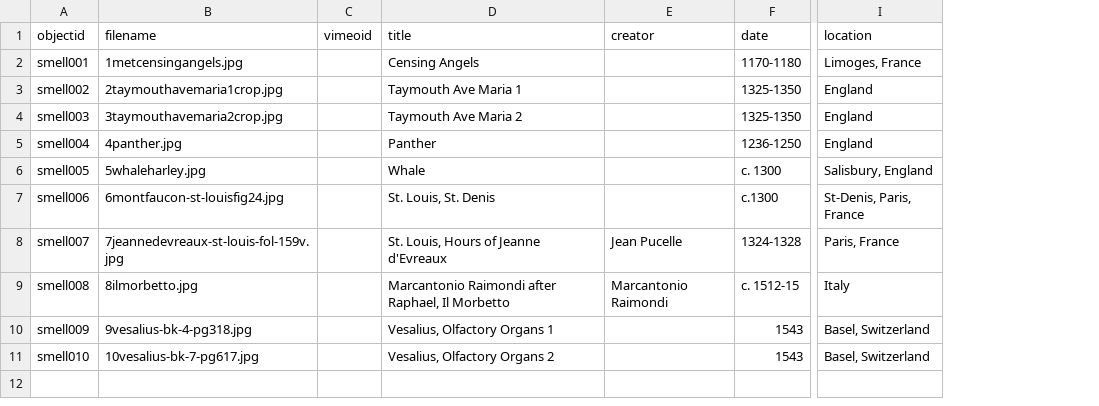
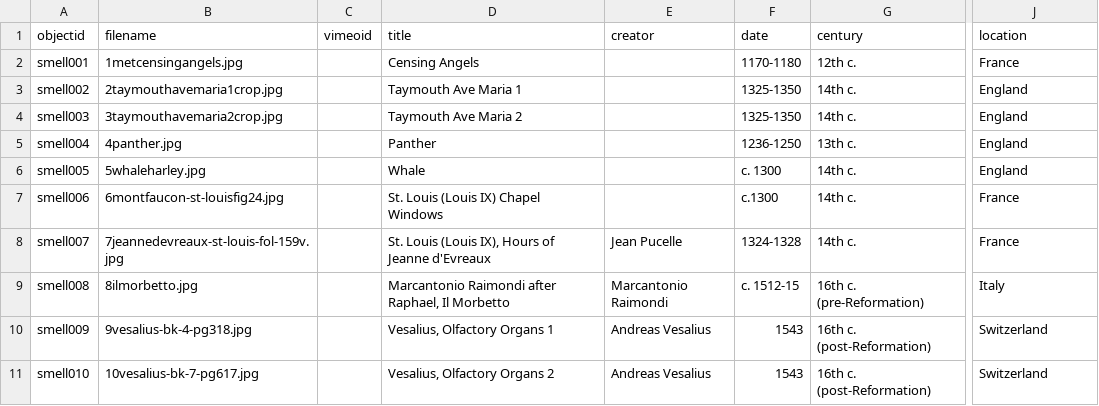
Before and after one commit to SensusOlfactus/medievalsmells, a CSV file: _data/medieval-smells-metadata.csv, drawn as a sheet; only a part is shown, gaps mark what is left out; addresses are those after the commit; the diff names each change by its address in the sheet, - before the commit and + after, or states it on an @@ line.

Commit message:
update names for Louis IX, added century type

```diff
--- a/_data/medieval-smells-metadata.csv
+++ b/_data/medieval-smells-metadata.csv
+column G (century), rows 2-11: 12th c. | 14th c. | 14th c. | 13th c. | 14th c. | 14th c. | 14th c. | 16th c. (pre-Reformation) | 16th c. (post-Reformation) | 16th c. (post-Reformation)
-J2 (location): Limoges, France
+J2 (location): France
-J6 (location): Salisbury, England
+J6 (location): England
-D7 (title): St. Louis, St. Denis
+D7 (title): St. Louis (Louis IX) Chapel Windows
-J7 (location): St-Denis, Paris, France
+J7 (location): France
-D8 (title): St. Louis, Hours of Jeanne d'Evreaux
+D8 (title): St. Louis (Louis IX), Hours of Jeanne d'Evreaux
-J8 (location): Paris, France
+J8 (location): France
-E10:E11 (creator): (empty)
+E10:E11 (creator): Andreas Vesalius
-J10:J11 (location): Basel, Switzerland
+J10:J11 (location): Switzerland
```
